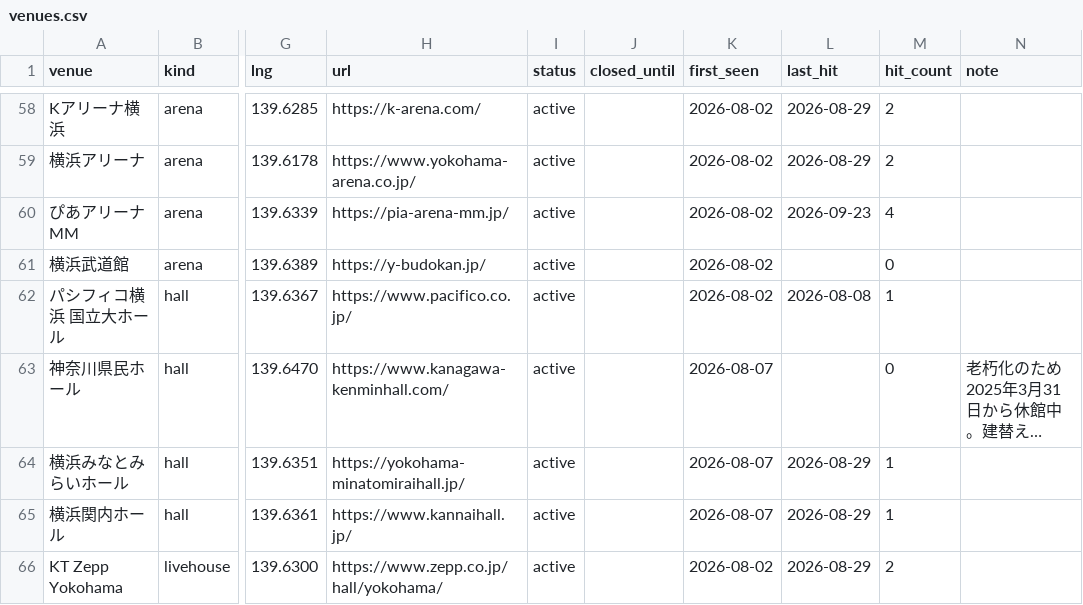
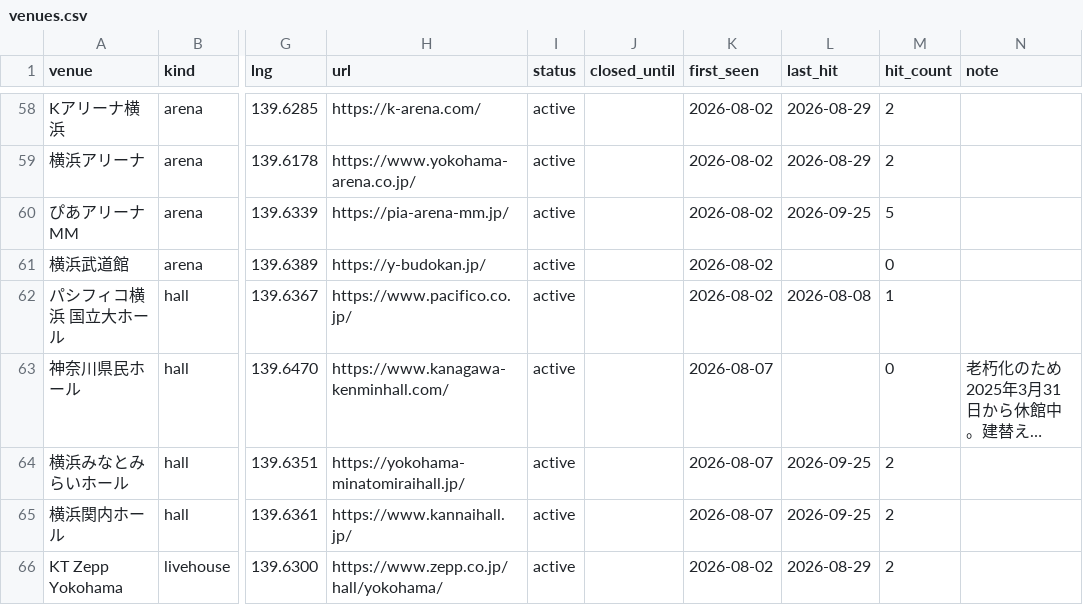
Before and after one commit to the-ready/player-one, a CSV file: data/venues.csv, drawn as a sheet; only a part is shown, gaps mark what is left out; long unchanged cells end in …; the diff covers the shown part only; the diff names each change by its address in the sheet, - before the commit and + after, or states it on an @@ line.

Commit message:
週次データ更新 2026-09-25（apple-music.json events.csv lineups.csv lives.csv movies.csv venues.csv）

```diff
--- a/data/venues.csv
+++ b/data/venues.csv
-L60 (last_hit): 2026-09-23
+L60 (last_hit): 2026-09-25
-M60 (hit_count): 4
+M60 (hit_count): 5
-L64:L65 (last_hit): 2026-08-29
+L64:L65 (last_hit): 2026-09-25
-M64:M65 (hit_count): 1
+M64:M65 (hit_count): 2
```
Also changed, not shown: 40 edited cells elsewhere in this file, data/events.csv, data/lineups.csv, 4 other files.
